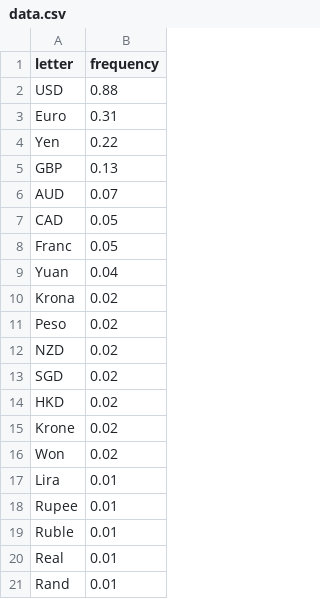
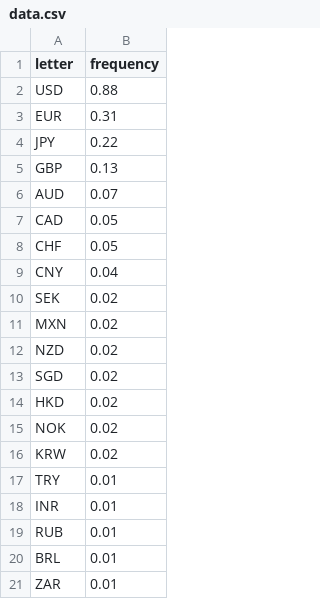
Before and after one commit to sidjayisaok/melange, a CSV file: startbootstrap-bare-gh-pages/template/misc/data.csv, drawn as a sheet.

```diff
--- a/startbootstrap-bare-gh-pages/template/misc/data.csv
+++ b/startbootstrap-bare-gh-pages/template/misc/data.csv
@@ -2,4 +2,4 @@ letter,frequency
 USD,0.88
-Euro,0.31
-Yen,0.22
+EUR,0.31
+JPY,0.22
 GBP,0.13
@@ -7,6 +7,6 @@ AUD,0.07
 CAD,0.05
-Franc,0.05
-Yuan,0.04
-Krona,0.02
-Peso,0.02
+CHF,0.05
+CNY,0.04
+SEK,0.02
+MXN,0.02
 NZD,0.02
@@ -14,8 +14,8 @@ SGD,0.02
 HKD,0.02
-Krone,0.02
-Won,0.02
-Lira,0.01
-Rupee,0.01
-Ruble,0.01
-Real,0.01
-Rand,0.01
+NOK,0.02
+KRW,0.02
+TRY,0.01
+INR,0.01
+RUB,0.01
+BRL,0.01
+ZAR,0.01
```
Also changed, not shown: 5 other files.
